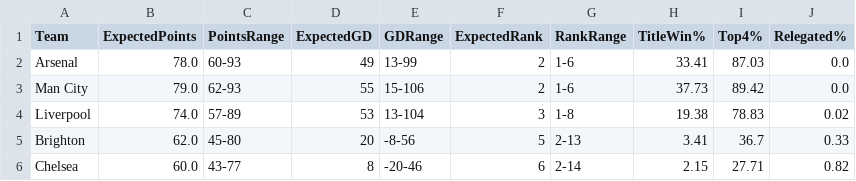
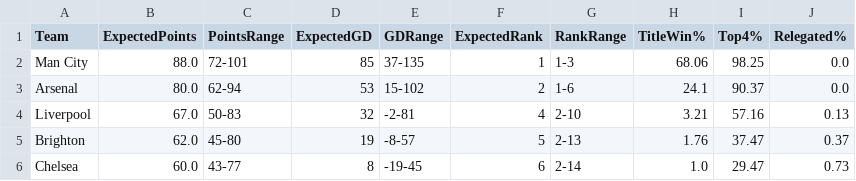
Before and after one commit to kiganyamburu/EPL-Season-Predictor, a CSV file: output/final_table_projection.csv, drawn as a sheet; only a part is shown; the diff covers the shown part only.

```diff
--- a/output/final_table_projection.csv
+++ b/output/final_table_projection.csv
@@ -1,6 +1,6 @@
 Team,ExpectedPoints,PointsRange,ExpectedGD,GDRange,ExpectedRank,RankRange,TitleWin%,Top4%,Relegated%
-Arsenal,78.0,60-93,49,13-99,2,1-6,33.41,87.03,0.0
-Man City,79.0,62-93,55,15-106,2,1-6,37.73,89.42,0.0
-Liverpool,74.0,57-89,53,13-104,3,1-8,19.38,78.83,0.02
-Brighton,62.0,45-80,20,-8-56,5,2-13,3.41,36.7,0.33
-Chelsea,60.0,43-77,8,-20-46,6,2-14,2.15,27.71,0.82
+Man City,88.0,72-101,85,37-135,1,1-3,68.06,98.25,0.0
+Arsenal,80.0,62-94,53,15-102,2,1-6,24.1,90.37,0.0
+Liverpool,67.0,50-83,32,-2-81,4,2-10,3.21,57.16,0.13
+Brighton,62.0,45-80,19,-8-57,5,2-13,1.76,37.47,0.37
+Chelsea,60.0,43-77,8,-19-45,6,2-14,1.0,29.47,0.73
```
Also changed, not shown: 2 added rows, 2 removed rows and 70 edited cells elsewhere in this file, data/processed/final_elos.csv, data/processed/historical_results.csv, 3 other files.
